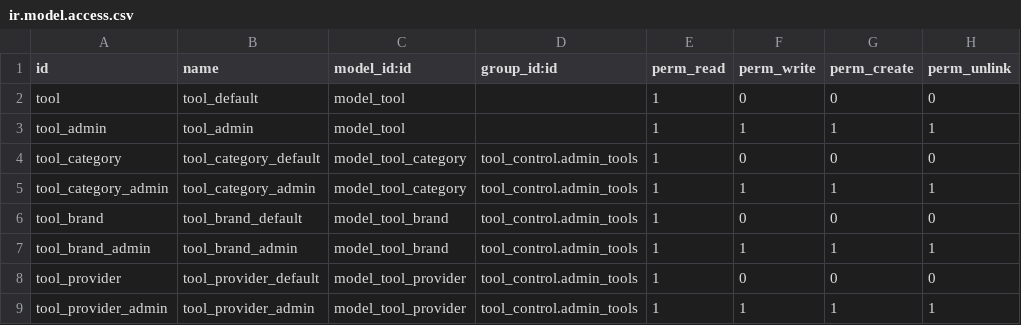
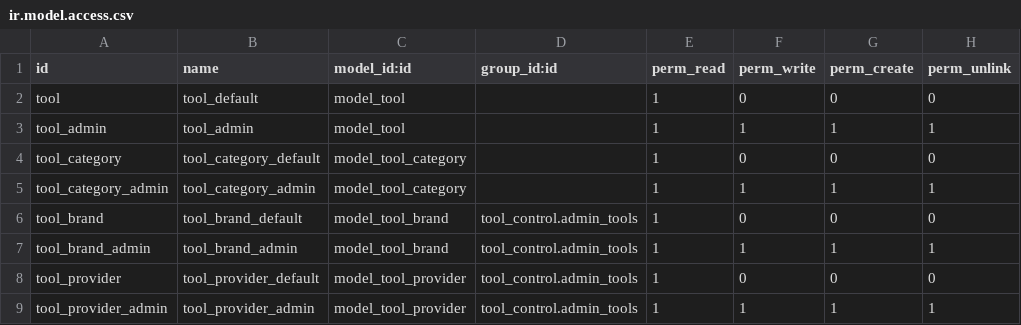
Before and after one commit to IPardelo/tool_control, a CSV file: tool_control/security/ir.model.access.csv, drawn as a sheet.

```diff
--- a/tool_control/security/ir.model.access.csv
+++ b/tool_control/security/ir.model.access.csv
@@ -3,4 +3,4 @@ tool,tool_default,model_tool,,1,0,0,0
 tool_admin,tool_admin,model_tool,,1,1,1,1
-tool_category,tool_category_default,model_tool_category,tool_control.admin_tools,1,0,0,0
-tool_category_admin,tool_category_admin,model_tool_category,tool_control.admin_tools,1,1,1,1
+tool_category,tool_category_default,model_tool_category,,1,0,0,0
+tool_category_admin,tool_category_admin,model_tool_category,,1,1,1,1
 tool_brand,tool_brand_default,model_tool_brand,tool_control.admin_tools,1,0,0,0
```
Also changed, not shown: 13 other files.
